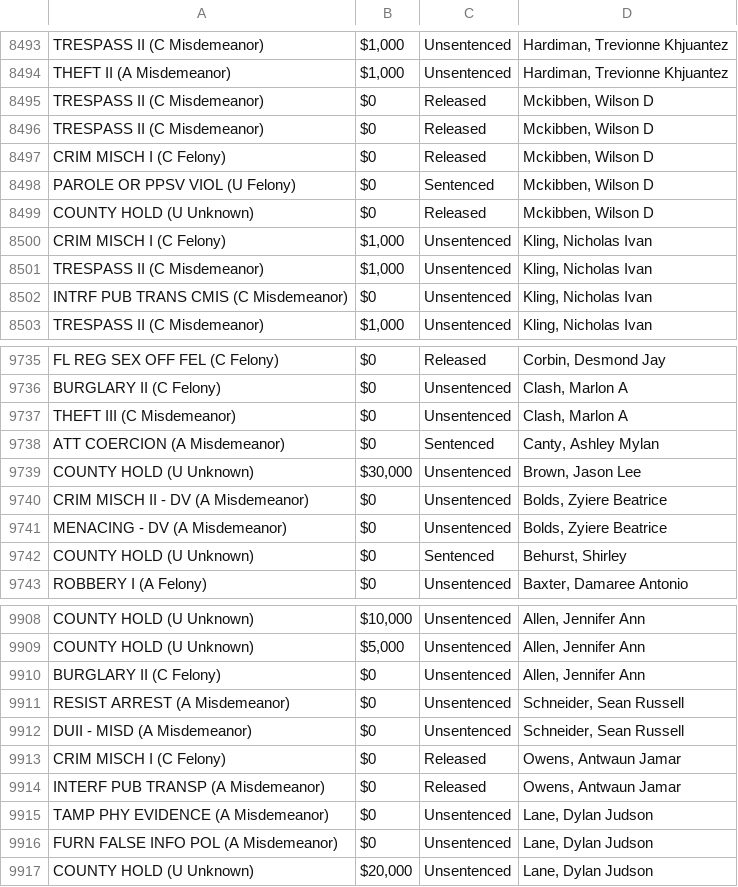
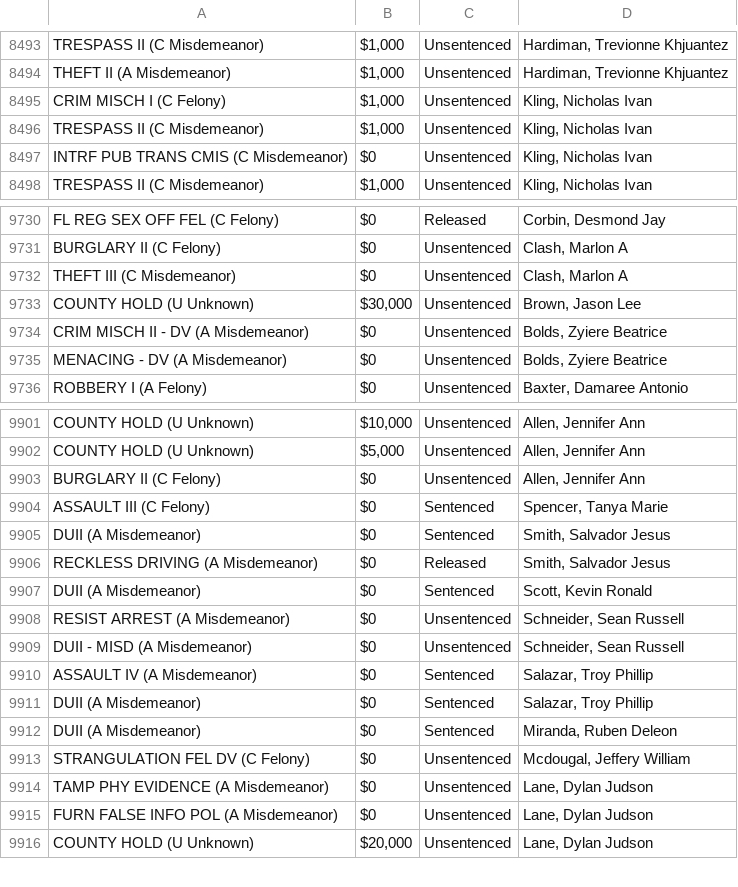
Before and after one commit to NguyenDa18/Portland-Jail-Data-Crawler, a CSV file: csvs/inmate_charges.csv, drawn as a sheet; only a part is shown, gaps mark what is left out; the diff covers the shown part only.

```diff
--- a/csvs/inmate_charges.csv
+++ b/csvs/inmate_charges.csv
@@ -8494,7 +8494,2 @@ TRESPASS II (C Misdemeanor),"$1,000",Unsentenced,"Hardiman, Trevionne Khjuantez"
 THEFT II (A Misdemeanor),"$1,000",Unsentenced,"Hardiman, Trevionne Khjuantez"
-TRESPASS II (C Misdemeanor),$0,Released,"Mckibben, Wilson D"
-TRESPASS II (C Misdemeanor),$0,Released,"Mckibben, Wilson D"
-CRIM MISCH I (C Felony),$0,Released,"Mckibben, Wilson D"
-PAROLE OR PPSV VIOL (U Felony),$0,Sentenced,"Mckibben, Wilson D"
-COUNTY HOLD (U Unknown),$0,Released,"Mckibben, Wilson D"
 CRIM MISCH I (C Felony),"$1,000",Unsentenced,"Kling, Nicholas Ivan"
@@ -9737,3 +9732,2 @@ BURGLARY II (C Felony),$0,Unsentenced,"Clash, Marlon A"
 THEFT III (C Misdemeanor),$0,Unsentenced,"Clash, Marlon A"
-ATT COERCION (A Misdemeanor),$0,Sentenced,"Canty, Ashley Mylan"
 COUNTY HOLD (U Unknown),"$30,000",Unsentenced,"Brown, Jason Lee"
@@ -9741,3 +9735,2 @@ CRIM MISCH II - DV (A Misdemeanor),$0,Unsentenced,"Bolds, Zyiere Beatrice"
 MENACING - DV (A Misdemeanor),$0,Unsentenced,"Bolds, Zyiere Beatrice"
-COUNTY HOLD (U Unknown),$0,Sentenced,"Behurst, Shirley"
 ROBBERY I (A Felony),$0,Unsentenced,"Baxter, Damaree Antonio"
@@ -9910,6 +9903,12 @@ COUNTY HOLD (U Unknown),"$5,000",Unsentenced,"Allen, Jennifer Ann"
 BURGLARY II (C Felony),$0,Unsentenced,"Allen, Jennifer Ann"
+ASSAULT III (C Felony),$0,Sentenced,"Spencer, Tanya Marie"
+DUII (A Misdemeanor),$0,Sentenced,"Smith, Salvador Jesus"
+RECKLESS DRIVING (A Misdemeanor),$0,Released,"Smith, Salvador Jesus"
+DUII (A Misdemeanor),$0,Sentenced,"Scott, Kevin Ronald"
 RESIST ARREST (A Misdemeanor),$0,Unsentenced,"Schneider, Sean Russell"
 DUII - MISD (A Misdemeanor),$0,Unsentenced,"Schneider, Sean Russell"
-CRIM MISCH I (C Felony),$0,Released,"Owens, Antwaun Jamar"
-INTERF PUB TRANSP (A Misdemeanor),$0,Released,"Owens, Antwaun Jamar"
+ASSAULT IV (A Misdemeanor),$0,Sentenced,"Salazar, Troy Phillip"
+DUII (A Misdemeanor),$0,Sentenced,"Salazar, Troy Phillip"
+DUII (A Misdemeanor),$0,Sentenced,"Miranda, Ruben Deleon"
+STRANGULATION FEL DV (C Felony),$0,Unsentenced,"Mcdougal, Jeffery William"
 TAMP PHY EVIDENCE (A Misdemeanor),$0,Unsentenced,"Lane, Dylan Judson"
```
Also changed, not shown: 2 added rows and 75 moved rows elsewhere in this file, csvs/inmate_bookings.csv, csvs/inmate_details.csv.
